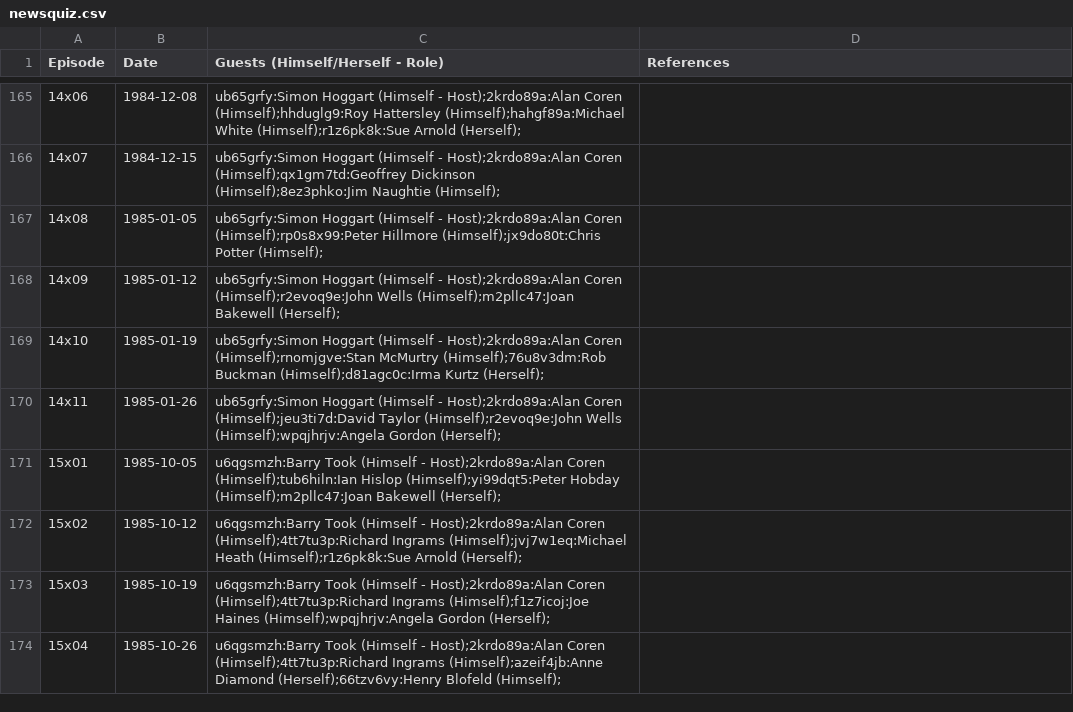
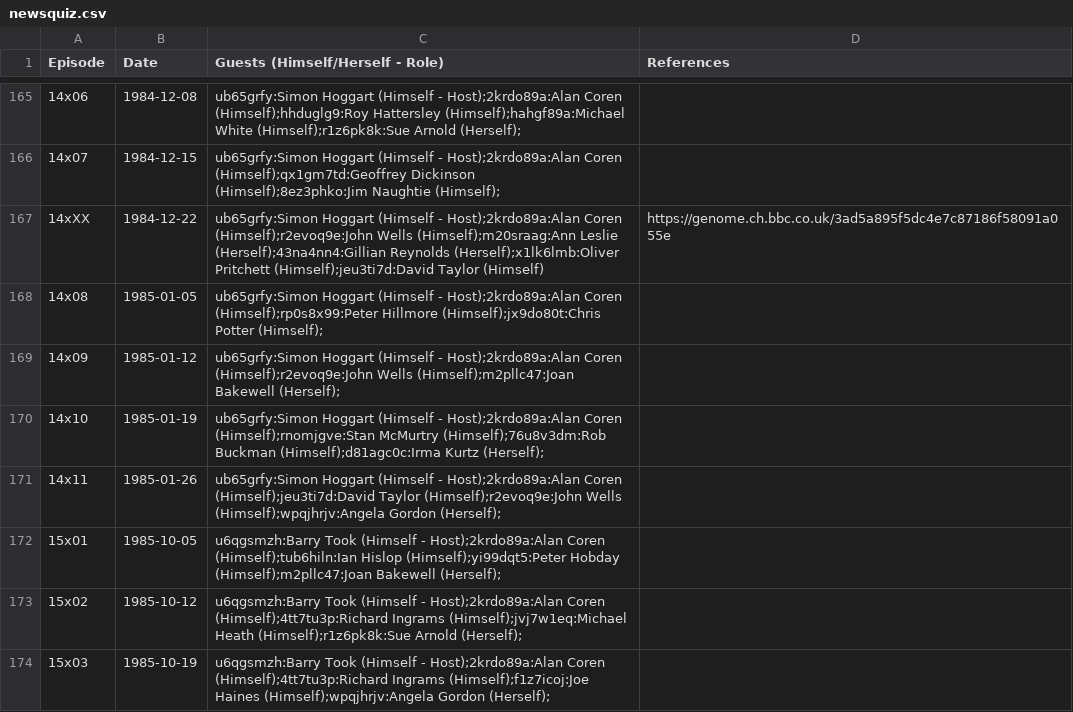
Before and after one commit to slowe/panelshows, a CSV file: shows/data/newsquiz.csv, drawn as a sheet; only a part is shown, gaps mark what is left out; the shorter side is filled out with more unchanged rows.

Commit message:
Update people. Add episode

```diff
--- a/shows/data/newsquiz.csv
+++ b/shows/data/newsquiz.csv
@@ -166,2 +166,3 @@ Episode,Date,Guests (Himself/Herself - Role),References
 14x07,1984-12-15,ub65grfy:Simon Hoggart (Himself - Host);2krdo89a:Alan Coren (Himself);qx1gm7td:Geoffrey Dickinson (Himself);8ez3phko:Jim Naughtie (Himself);,
+14xXX,1984-12-22,ub65grfy:Simon Hoggart (Himself - Host);2krdo89a:Alan Coren (Himself);r2evoq9e:John Wells (Himself);m20sraag:Ann Leslie (Herself);43na4nn4:Gillian Reynolds (Herself);x1lk6lmb:Oliver Pritchett (Himself);jeu3ti7d:David Taylor (Himself),https://genome.ch.bbc.co.uk/3ad5a895f5dc4e7c87186f58091a055e
 14x08,1985-01-05,ub65grfy:Simon Hoggart (Himself - Host);2krdo89a:Alan Coren (Himself);rp0s8x99:Peter Hillmore (Himself);jx9do80t:Chris Potter (Himself);,
```
Also changed, not shown: 1 other file.
